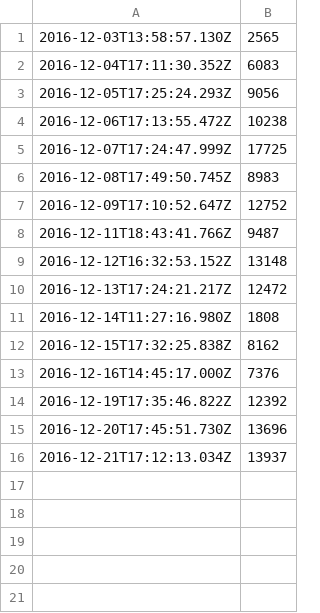
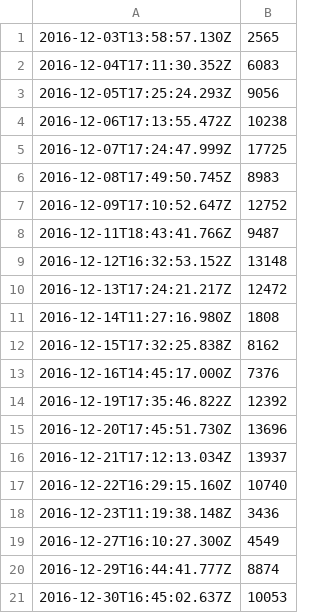
Before and after one commit to dherault/hit-stats, a CSV file: hits.csv, drawn as a sheet; the diff names each change by its address in the sheet, - before the commit and + after, or states it on an @@ line.

```diff
--- a/hits.csv
+++ b/hits.csv
+row 17: 2016-12-22T16:29:15.160Z | 10740
+row 18: 2016-12-23T11:19:38.148Z | 3436
+row 19: 2016-12-27T16:10:27.300Z | 4549
+row 20: 2016-12-29T16:44:41.777Z | 8874
+row 21: 2016-12-30T16:45:02.637Z | 10053
```
Also changed, not shown: 1 other file.
